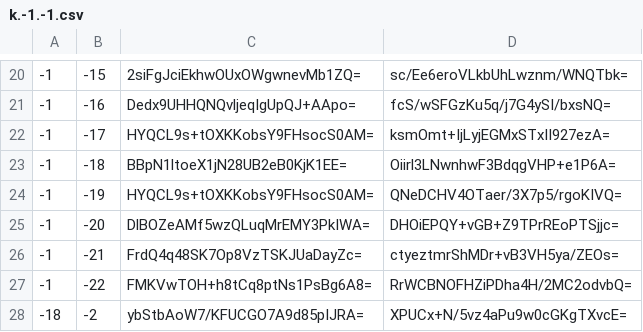
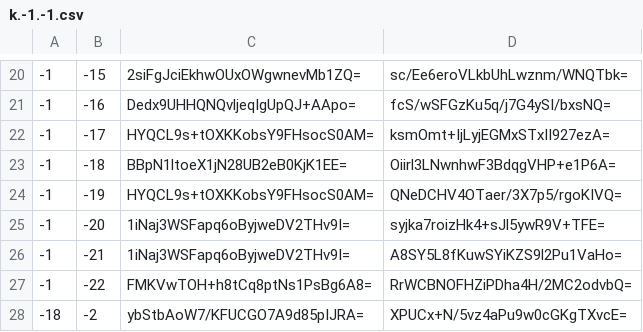
Before and after one commit to Brehtyn/brentyns.com-pipeline, a CSV file: unmined/tiles/zoom.-1/metadata/k.-1.-1.csv, drawn as a sheet; only a part is shown, gaps mark what is left out.

```diff
--- a/unmined/tiles/zoom.-1/metadata/k.-1.-1.csv
+++ b/unmined/tiles/zoom.-1/metadata/k.-1.-1.csv
@@ -24,4 +24,4 @@
 -1,-19,HYQCL9s+tOXKKobsY9FHsocS0AM=,QNeDCHV4OTaer/3X7p5/rgoKIVQ=
--1,-20,DlBOZeAMf5wzQLuqMrEMY3PkIWA=,DHOiEPQY+vGB+Z9TPrREoPTSjjc=
--1,-21,FrdQ4q48SK7Op8VzTSKJUaDayZc=,ctyeztmrShMDr+vB3VH5ya/ZEOs=
+-1,-20,1iNaj3WSFapq6oByjweDV2THv9I=,syjka7roizHk4+sJl5ywR9V+TFE=
+-1,-21,1iNaj3WSFapq6oByjweDV2THv9I=,A8SY5L8fKuwSYiKZS9l2Pu1VaHo=
 -1,-22,FMKVwTOH+h8tCq8ptNs1PsBg6A8=,RrWCBNOFHZiPDha4H/2MC2odvbQ=
```
Also changed, not shown: unmined/tiles/zoom.-1/metadata/k.0.-1.csv, unmined/tiles/zoom.-2/metadata/k.-1.-1.csv, 17 other files.
